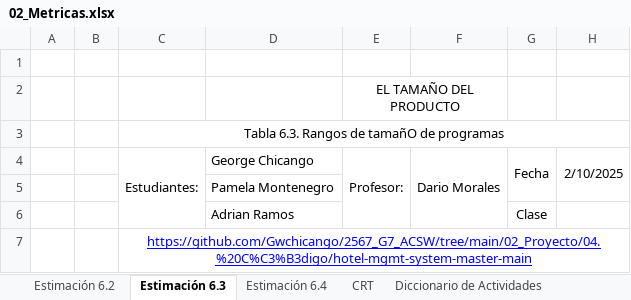
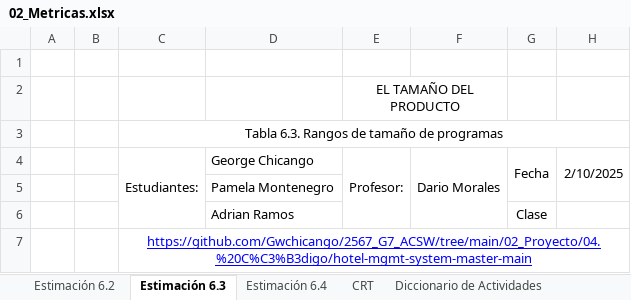
Before and after one commit to Gwchicango/2567_G7_ACSW, an Excel workbook: 02_Proyecto/12. Métricas/02_Metricas.xlsx, sheet Estimación 6.3, drawn as a sheet; only a part is shown; values as stored, in another font and other column widths than the file's, no borders; the diff names each change by its address in the sheet, - before the commit and + after, or states it on an @@ line.

```diff
--- a/02_Proyecto/12. Métricas/02_Metricas.xlsx (sheet Estimación 6.3)
+++ b/02_Proyecto/12. Métricas/02_Metricas.xlsx (sheet Estimación 6.3)
-C3 (Estudiantes:): Tabla 6.3. Rangos de tamañO de programas
+C3 (Estudiantes:): Tabla 6.3. Rangos de tamaño de programas
```
Also changed, not shown: sheet CuadernoTrabajo, other sheet tabs, 2 other files.
